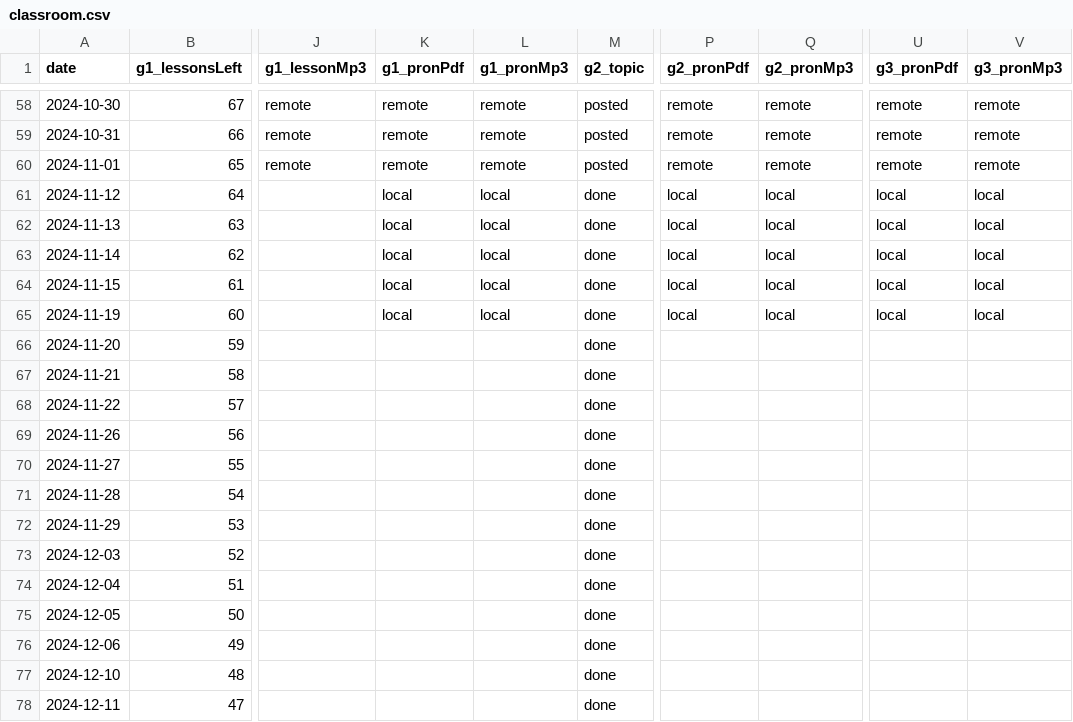
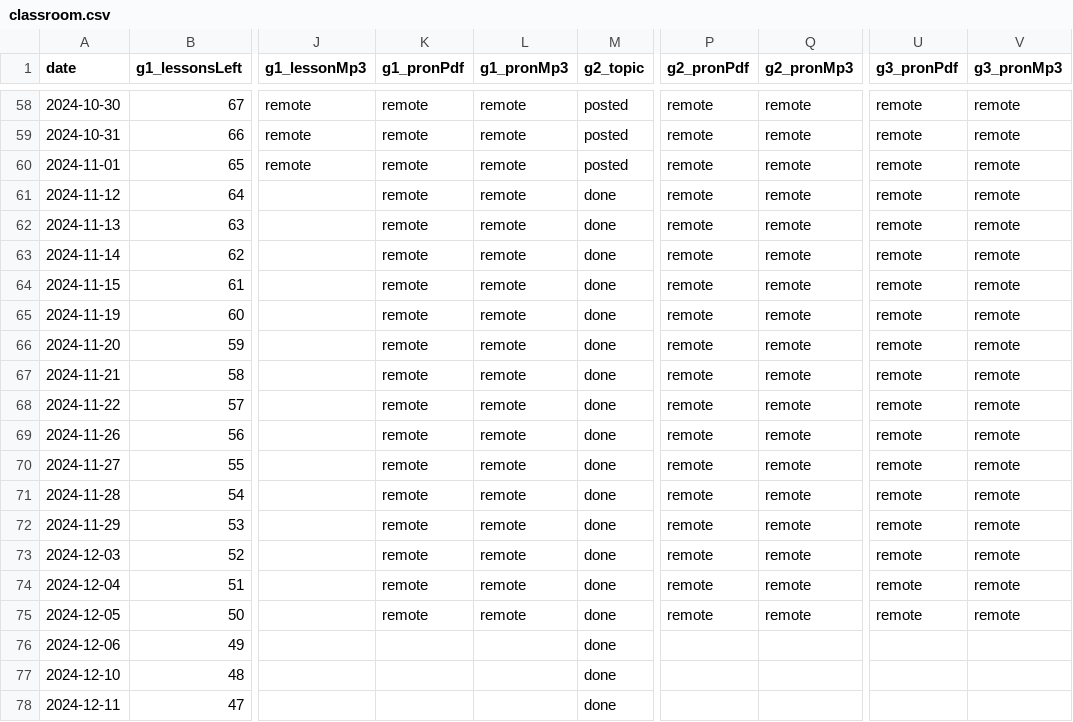
Before and after one commit to iotsuka1958/english_slides, a CSV file: classroom.csv, drawn as a sheet; only a part is shown, gaps mark what is left out; the diff names each change by its address in the sheet, - before the commit and + after, or states it on an @@ line.

```diff
--- a/classroom.csv
+++ b/classroom.csv
-K61:K65 (g1_pronPdf): local
+K61:K65 (g1_pronPdf): remote
-L61:L65 (g1_pronMp3): local
+L61:L65 (g1_pronMp3): remote
-P61:P65 (g2_pronPdf): local
+P61:P65 (g2_pronPdf): remote
-Q61:Q65 (g2_pronMp3): local
+Q61:Q65 (g2_pronMp3): remote
-U61:U65 (g3_pronPdf): local
+U61:U65 (g3_pronPdf): remote
-V61:V65 (g3_pronMp3): local
+V61:V65 (g3_pronMp3): remote
-K66:K75 (g1_pronPdf): (empty)
+K66:K75 (g1_pronPdf): remote
-L66:L75 (g1_pronMp3): (empty)
+L66:L75 (g1_pronMp3): remote
-P66:P75 (g2_pronPdf): (empty)
+P66:P75 (g2_pronPdf): remote
-Q66:Q75 (g2_pronMp3): (empty)
+Q66:Q75 (g2_pronMp3): remote
-U66:U75 (g3_pronPdf): (empty)
+U66:U75 (g3_pronPdf): remote
-V66:V75 (g3_pronMp3): (empty)
+V66:V75 (g3_pronMp3): remote
```
Also changed, not shown: 3 other files.
